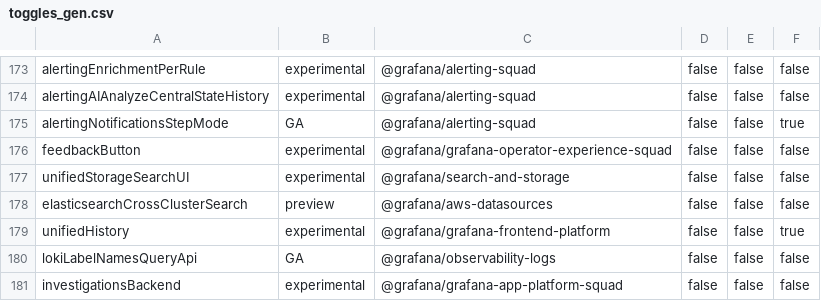
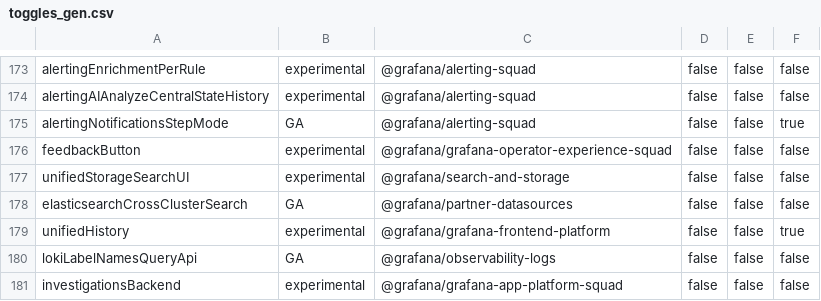
Before and after one commit to hanzoai/dashboards, a CSV file: pkg/services/featuremgmt/toggles_gen.csv, drawn as a sheet; only a part is shown, gaps mark what is left out.

Commit message:
Elasticsearch: Mark cross cluster search toggle as GA (#110806)
* Mark toggle as GA and update owners

* make gen toggles

* Do not enable by default for now

* Vale lint

```diff
--- a/pkg/services/featuremgmt/toggles_gen.csv
+++ b/pkg/services/featuremgmt/toggles_gen.csv
@@ -177,3 +177,3 @@ feedbackButton,experimental,@grafana/grafana-operator-experience-squad,false,fal
 unifiedStorageSearchUI,experimental,@grafana/search-and-storage,false,false,false
-elasticsearchCrossClusterSearch,preview,@grafana/aws-datasources,false,false,false
+elasticsearchCrossClusterSearch,GA,@grafana/partner-datasources,false,false,false
 unifiedHistory,experimental,@grafana/grafana-frontend-platform,false,false,true
```
Also changed, not shown: 5 other files.
